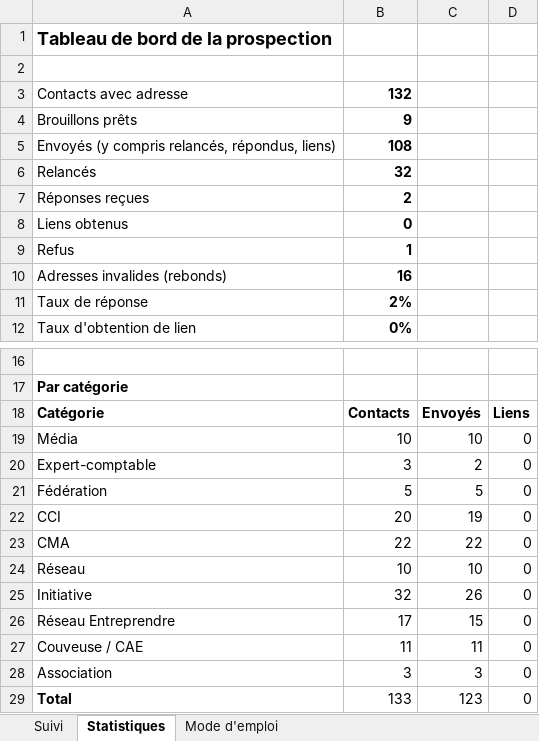
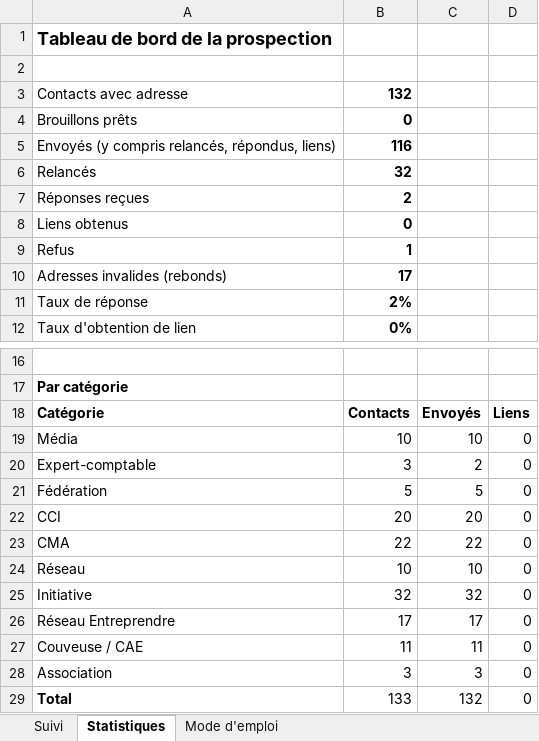
Before and after one commit to moonkamel/affi, an Excel workbook: docs/suivi-emailing.xlsx, sheet Statistiques, drawn as a sheet; only a part is shown, gaps mark what is left out; values as stored, in another font and other column widths than the file's, no borders; the diff names each change by its address in the sheet, - before the commit and + after, or states it on an @@ line.

```diff
--- a/docs/suivi-emailing.xlsx (sheet Statistiques)
+++ b/docs/suivi-emailing.xlsx (sheet Statistiques)
-B4: 9
+B4: 0
-B5: 108
+B5: 116
-B10: 16
+B10: 17
-C22: 19
+C22: 20
-C25: 26
+C25: 32
-C26: 15
+C26: 17
-C29: 123
+C29: 132
```
Also changed, not shown: sheet Suivi, 1 other file.
